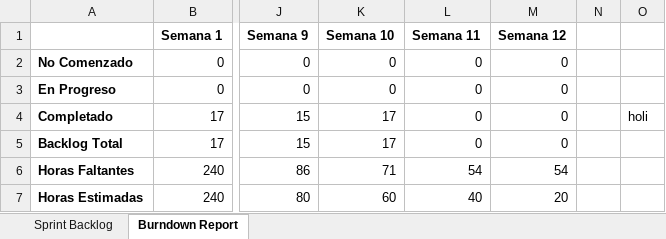
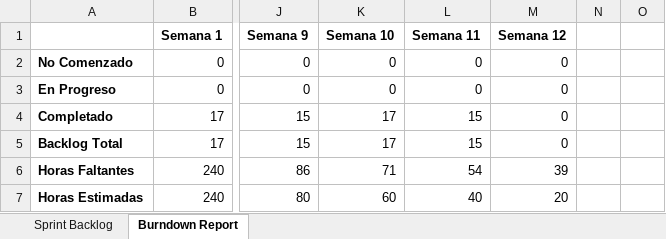
Before and after one commit to taller3uct/Doc_PPTS, an Excel workbook: Sprint- Backlog_Act.xlsx, sheet Burndown Report, drawn as a sheet; only a part is shown, gaps mark what is left out; values as stored, in another font and other column widths than the file's, no borders; charts and pictures not drawn; the diff names each change by its address in the sheet, - before the commit and + after, or states it on an @@ line.

Commit message:
semana 11

```diff
--- a/Sprint- Backlog_Act.xlsx (sheet Burndown Report)
+++ b/Sprint- Backlog_Act.xlsx (sheet Burndown Report)
-L4:L5 (Semana 11): 0
+L4:L5 (Semana 11): 15
-O4: holi
+O4: (empty)
-M6 (Semana 12): 54
+M6 (Semana 12): 39
```
Also changed, not shown: sheet Sprint Backlog, formulas that keep their value, charts or pictures, 1 other file.
